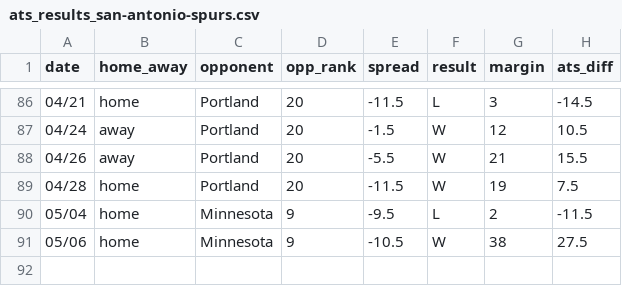
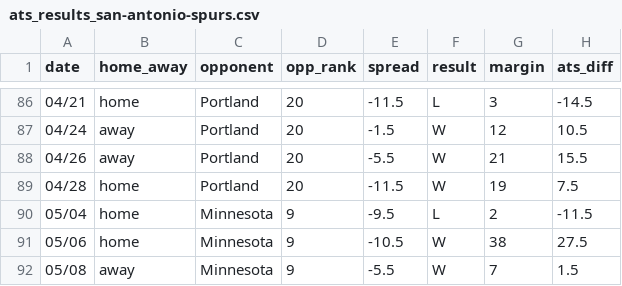
Before and after one commit to ajoros/nbabetinfo, a CSV file: ats_results_san-antonio-spurs.csv, drawn as a sheet; only a part is shown, gaps mark what is left out; the diff names each change by its address in the sheet, - before the commit and + after, or states it on an @@ line.

```diff
--- a/ats_results_san-antonio-spurs.csv
+++ b/ats_results_san-antonio-spurs.csv
+row 92: 05/08 | away | Minnesota | 9 | -5.5 | W | 7 | 1.5
```
Also changed, not shown: ats_results_minnesota-timberwolves.csv, 3 other files.
